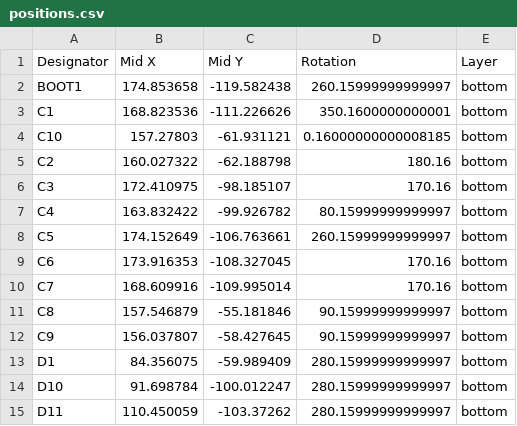
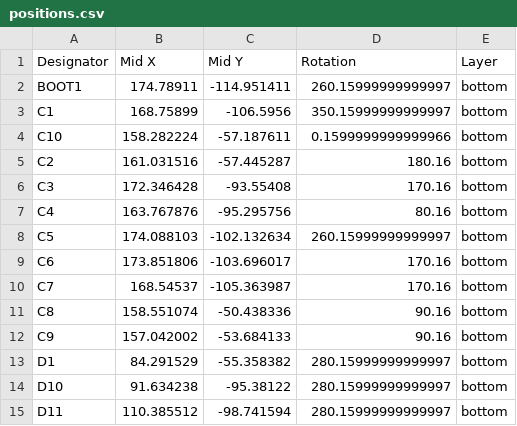
Before and after one commit to turnisaa-sgtworms/baby-batoid, a CSV file: baby-batoid/production/positions.csv, drawn as a sheet; only a part is shown; the diff covers the shown part only.

Commit message:
production file work

```diff
--- a/baby-batoid/production/positions.csv
+++ b/baby-batoid/production/positions.csv
@@ -1,15 +1,15 @@
 Designator,Mid X,Mid Y,Rotation,Layer
-BOOT1,174.853658,-119.582438,260.15999999999997,bottom
-C1,168.823536,-111.226626,350.1600000000001,bottom
-C10,157.27803,-61.931121,0.16000000000008185,bottom
-C2,160.027322,-62.188798,180.16,bottom
-C3,172.410975,-98.185107,170.16,bottom
-C4,163.832422,-99.926782,80.15999999999997,bottom
-C5,174.152649,-106.763661,260.15999999999997,bottom
-C6,173.916353,-108.327045,170.16,bottom
-C7,168.609916,-109.995014,170.16,bottom
-C8,157.546879,-55.181846,90.15999999999997,bottom
-C9,156.037807,-58.427645,90.15999999999997,bottom
-D1,84.356075,-59.989409,280.15999999999997,bottom
-D10,91.698784,-100.012247,280.15999999999997,bottom
-D11,110.450059,-103.37262,280.15999999999997,bottom
+BOOT1,174.78911,-114.951411,260.15999999999997,bottom
+C1,168.75899,-106.5956,350.15999999999997,bottom
+C10,158.282224,-57.187611,0.1599999999999966,bottom
+C2,161.031516,-57.445287,180.16,bottom
+C3,172.346428,-93.55408,170.16,bottom
+C4,163.767876,-95.295756,80.16,bottom
+C5,174.088103,-102.132634,260.15999999999997,bottom
+C6,173.851806,-103.696017,170.16,bottom
+C7,168.54537,-105.363987,170.16,bottom
+C8,158.551074,-50.438336,90.16,bottom
+C9,157.042002,-53.684133,90.16,bottom
+D1,84.291529,-55.358382,280.15999999999997,bottom
+D10,91.634238,-95.38122,280.15999999999997,bottom
+D11,110.385512,-98.741594,280.15999999999997,bottom
```
Also changed, not shown: 164 edited cells elsewhere in this file, baby-batoid/production/bom.csv, baby-batoid/production/designators.csv, 25 other files.
